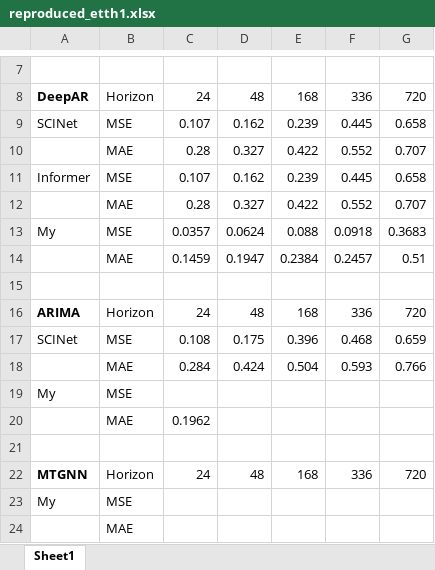
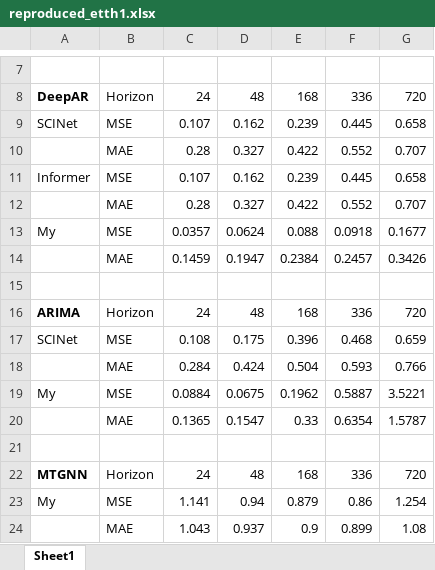
Before and after one commit to dmohorcic/SU_project, an Excel workbook: reproduced_etth1.xlsx, sheet Sheet1, drawn as a sheet; only a part is shown, gaps mark what is left out; values as stored, in another font and other column widths than the file's, no borders; removed rows and columns are numbered as before the commit, all else as after; the diff names each change by its address in the sheet, - before the commit and + after, or states it on an @@ line.

Commit message:
Reproduced

```diff
--- a/reproduced_etth1.xlsx (sheet Sheet1)
+++ b/reproduced_etth1.xlsx (sheet Sheet1)
-G13: 0.3683
+G13: 0.1677
-G14: 0.51
+G14: 0.3426
-row 19: My | MSE
-row 20:  | MAE | 0.1962
+row 19: My | MSE | 0.0884 | 0.0675 | 0.1962 | 0.5887 | 3.5221
+row 20:  | MAE | 0.1365 | 0.1547 | 0.33 | 0.6354 | 1.5787
-row 23: My | MSE
-row 24:  | MAE
+row 23: My | MSE | 1.141 | 0.94 | 0.879 | 0.86 | 1.254
+row 24:  | MAE | 1.043 | 0.937 | 0.9 | 0.899 | 1.08
```
Also changed, not shown: reproduced_papers.xlsx, 5 other files.
